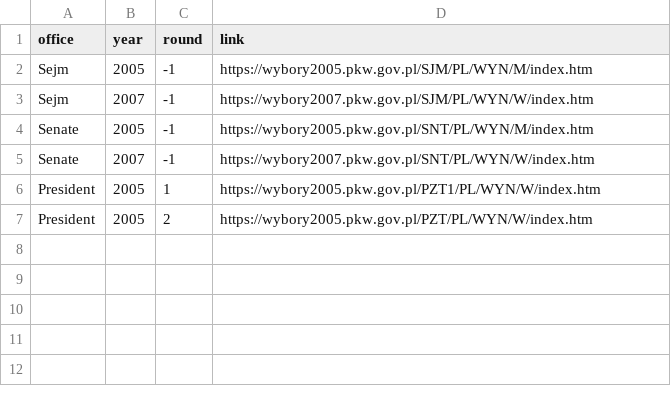
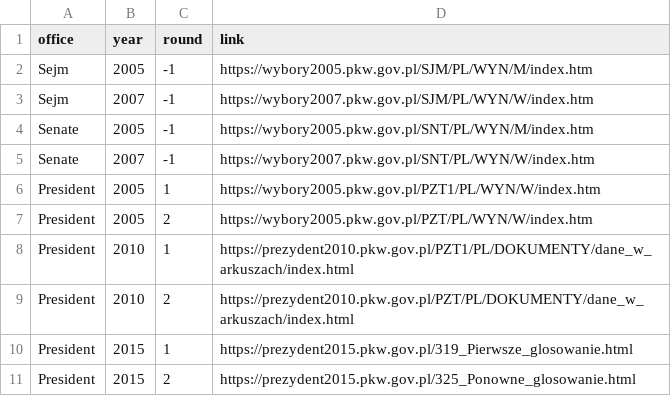
Before and after one commit to kairom13/polish-election-results, a CSV file: source_links.csv, drawn as a sheet; the diff names each change by its address in the sheet, - before the commit and + after, or states it on an @@ line.

Commit message:
Update source_links.csv

```diff
--- a/source_links.csv
+++ b/source_links.csv
+row 8: President | 2010 | 1 | https://prezydent2010.pkw.gov.pl/PZT1/PL/DOKUMENTY/dane_w_arkuszach/index.html
+row 9: President | 2010 | 2 | https://prezydent2010.pkw.gov.pl/PZT/PL/DOKUMENTY/dane_w_arkuszach/index.html
+row 10: President | 2015 | 1 | https://prezydent2015.pkw.gov.pl/319_Pierwsze_glosowanie.html
+row 11: President | 2015 | 2 | https://prezydent2015.pkw.gov.pl/325_Ponowne_glosowanie.html
```
